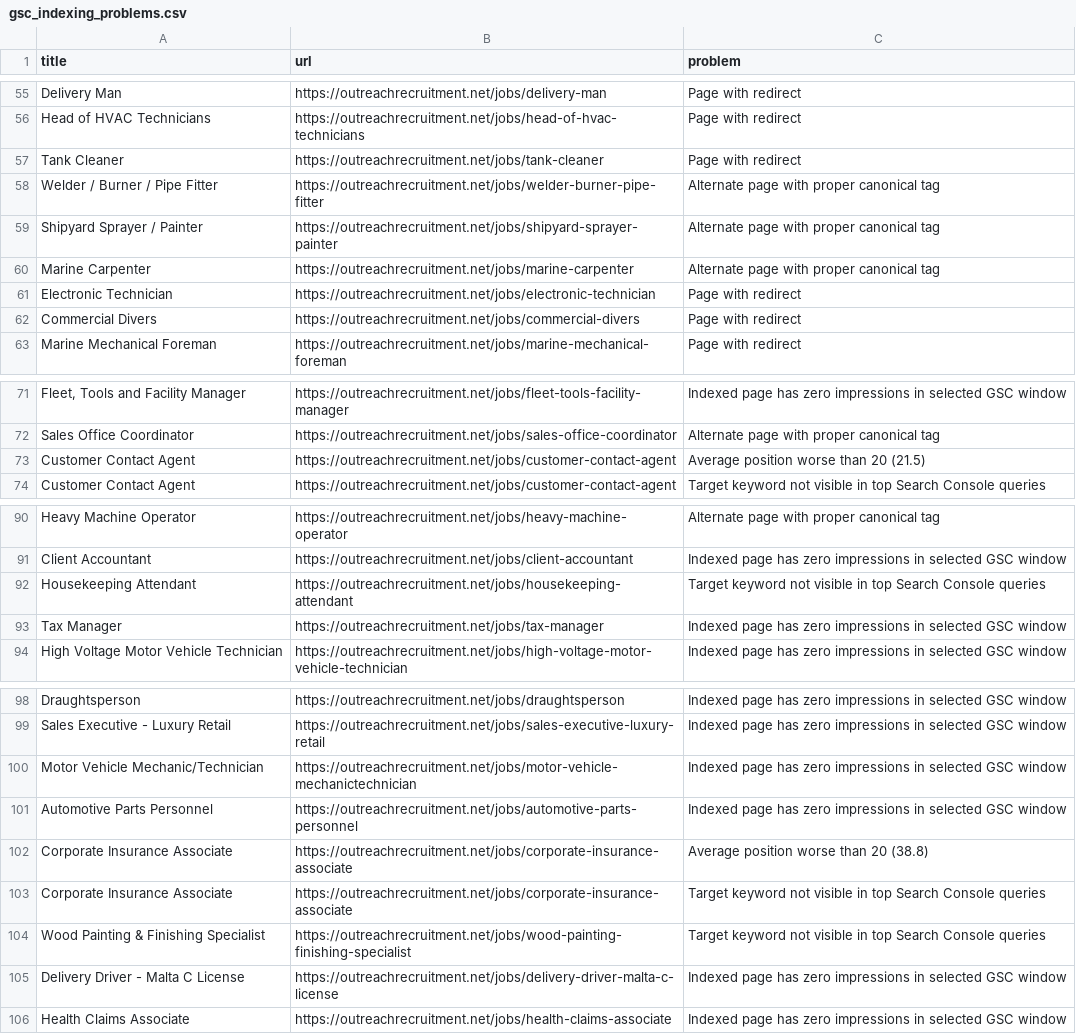
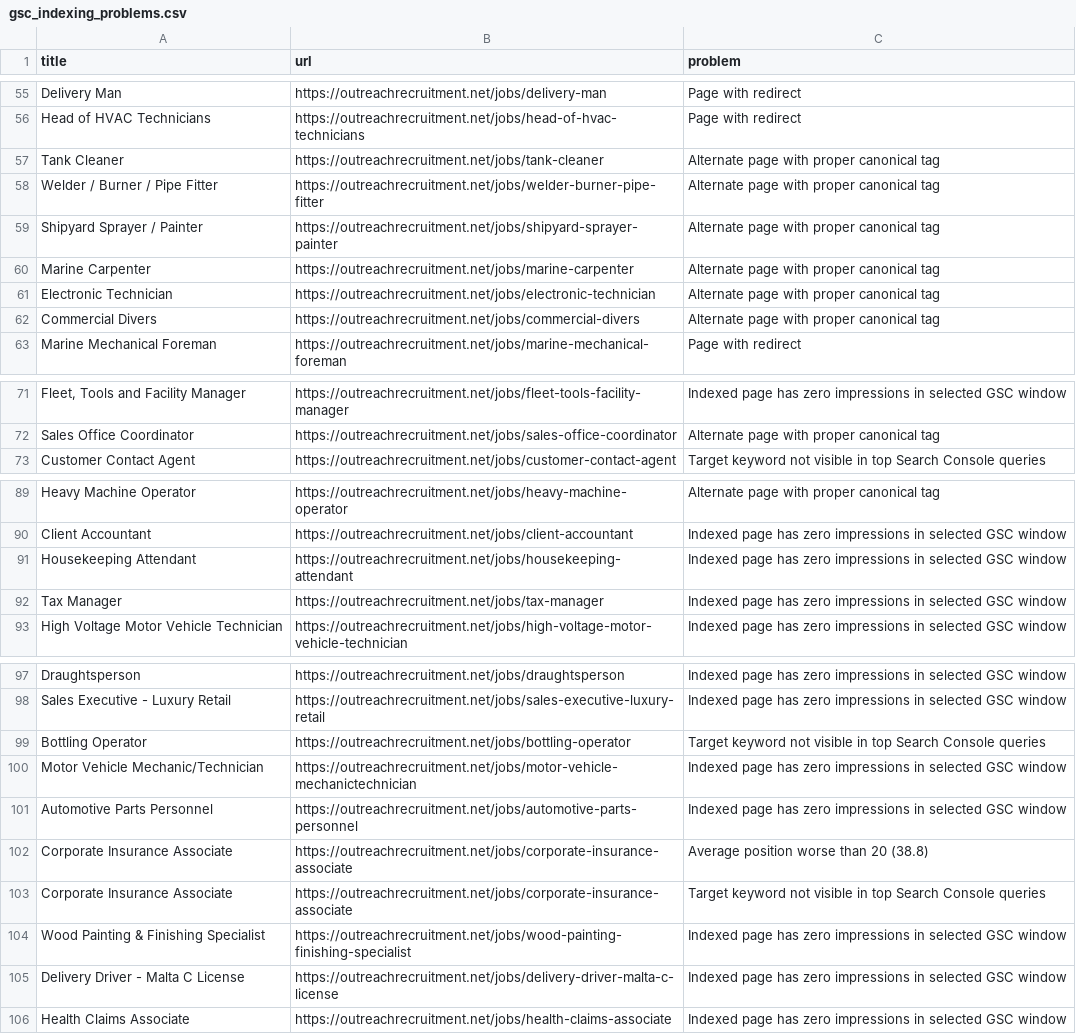
Before and after one commit to sofyanebarakat-beep/OutreachRecruitment-Jobs-in-Malta, a CSV file: reports/gsc_indexing_problems.csv, drawn as a sheet; only a part is shown, gaps mark what is left out; removed rows and columns are numbered as before the commit, all else as after; the diff names each change by its address in the sheet, - before the commit and + after, or states it on an @@ line.

```diff
--- a/reports/gsc_indexing_problems.csv
+++ b/reports/gsc_indexing_problems.csv
-C57 (problem): Page with redirect
+C57 (problem): Alternate page with proper canonical tag
-C61:C62 (problem): Page with redirect
+C61:C62 (problem): Alternate page with proper canonical tag
-row 73: Customer Contact Agent | https://outreachrecruitment.net/jobs/customer-contact-agent | Average position worse than 20 (21.5)
-C91 (problem): Target keyword not visible in top Search Console queries
+C91 (problem): Indexed page has zero impressions in selected GSC window
+row 99: Bottling Operator | https://outreachrecruitment.net/jobs/bottling-operator | Target keyword not visible in top Search Console queries
-C104 (problem): Target keyword not visible in top Search Console queries
+C104 (problem): Indexed page has zero impressions in selected GSC window
```
Also changed, not shown: reports/google_indexing_history.csv, reports/gsc_search_performance.csv, 10 other files.
